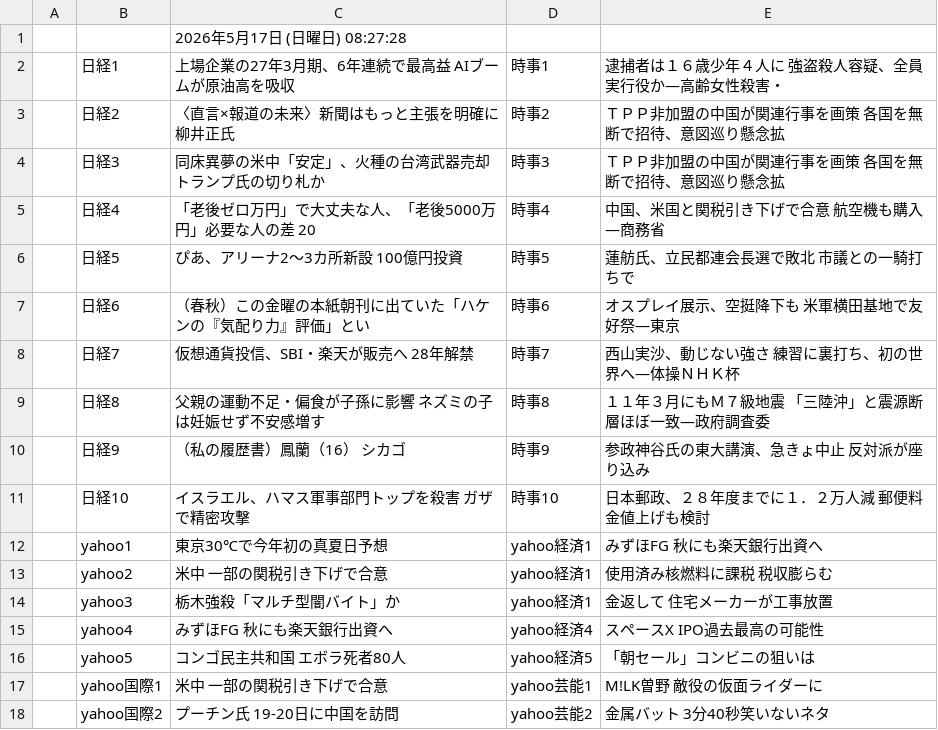
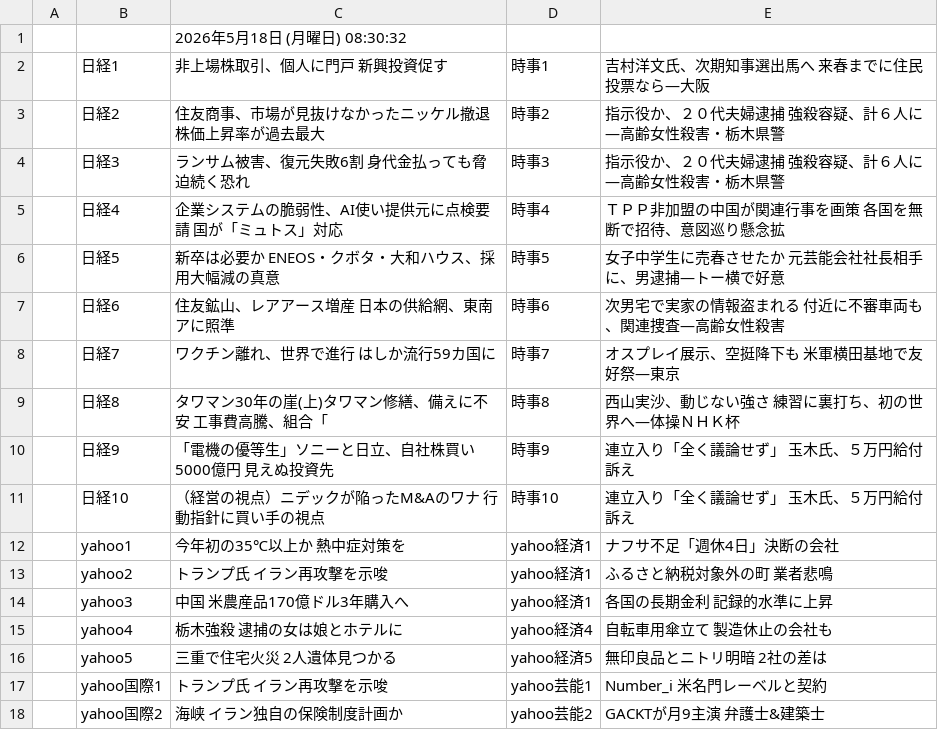
Before and after one commit to keroppa88/news, a CSV file: news_google.csv, drawn as a sheet; only a part is shown; the diff covers the shown part only.

```diff
--- a/news_google.csv
+++ b/news_google.csv
@@ -1,18 +1,18 @@
-,,2026年5月17日 (日曜日) 08:27:28,,
-,日経1,上場企業の27年3月期、6年連続で最高益 AIブームが原油高を吸収,時事1,逮捕者は１６歳少年４人に 強盗殺人容疑、全員実行役か―高齢女性殺害・
-,日経2,〈直言×報道の未来〉新聞はもっと主張を明確に 柳井正氏,時事2,ＴＰＰ非加盟の中国が関連行事を画策 各国を無断で招待、意図巡り懸念拡
-,日経3,同床異夢の米中「安定」、火種の台湾武器売却 トランプ氏の切り札か,時事3,ＴＰＰ非加盟の中国が関連行事を画策 各国を無断で招待、意図巡り懸念拡
-,日経4,「老後ゼロ万円」で大丈夫な人、「老後5000万円」必要な人の差 20,時事4,中国、米国と関税引き下げで合意 航空機も購入―商務省
-,日経5,ぴあ、アリーナ2～3カ所新設 100億円投資,時事5,蓮舫氏、立民都連会長選で敗北 市議との一騎打ちで
-,日経6,（春秋）この金曜の本紙朝刊に出ていた「ハケンの『気配り力』評価」とい,時事6,オスプレイ展示、空挺降下も 米軍横田基地で友好祭―東京
-,日経7,仮想通貨投信、SBI・楽天が販売へ 28年解禁,時事7,西山実沙、動じない強さ 練習に裏打ち、初の世界へ―体操ＮＨＫ杯
-,日経8,父親の運動不足・偏食が子孫に影響 ネズミの子は妊娠せず不安感増す,時事8,１１年３月にもＭ７級地震 「三陸沖」と震源断層ほぼ一致―政府調査委
-,日経9,（私の履歴書）鳳蘭（16） シカゴ,時事9,参政神谷氏の東大講演、急きょ中止 反対派が座り込み
-,日経10,イスラエル、ハマス軍事部門トップを殺害 ガザで精密攻撃,時事10,日本郵政、２８年度までに１．２万人減 郵便料金値上げも検討
-,yahoo1,東京30℃で今年初の真夏日予想,yahoo経済1,みずほFG 秋にも楽天銀行出資へ
-,yahoo2,米中 一部の関税引き下げで合意,yahoo経済1,使用済み核燃料に課税 税収膨らむ
-,yahoo3,栃木強殺「マルチ型闇バイト」か,yahoo経済1,金返して 住宅メーカーが工事放置
-,yahoo4,みずほFG 秋にも楽天銀行出資へ,yahoo経済4,スペースX IPO過去最高の可能性
-,yahoo5,コンゴ民主共和国 エボラ死者80人,yahoo経済5,「朝セール」コンビニの狙いは
-,yahoo国際1,米中 一部の関税引き下げで合意,yahoo芸能1,M!LK曽野 敵役の仮面ライダーに
-,yahoo国際2,プーチン氏 19-20日に中国を訪問,yahoo芸能2,金属バット 3分40秒笑いないネタ
+,,2026年5月18日 (月曜日) 08:30:32,,
+,日経1,非上場株取引、個人に門戸 新興投資促す,時事1,吉村洋文氏、次期知事選出馬へ 来春までに住民投票なら―大阪
+,日経2,住友商事、市場が見抜けなかったニッケル撤退 株価上昇率が過去最大,時事2,指示役か、２０代夫婦逮捕 強殺容疑、計６人に―高齢女性殺害・栃木県警
+,日経3,ランサム被害、復元失敗6割 身代金払っても脅迫続く恐れ,時事3,指示役か、２０代夫婦逮捕 強殺容疑、計６人に―高齢女性殺害・栃木県警
+,日経4,企業システムの脆弱性、AI使い提供元に点検要請 国が「ミュトス」対応,時事4,ＴＰＰ非加盟の中国が関連行事を画策 各国を無断で招待、意図巡り懸念拡
+,日経5,新卒は必要か ENEOS・クボタ・大和ハウス、採用大幅減の真意,時事5,女子中学生に売春させたか 元芸能会社社長相手に、男逮捕―トー横で好意
+,日経6,住友鉱山、レアアース増産 日本の供給網、東南アに照準,時事6,次男宅で実家の情報盗まれる 付近に不審車両も、関連捜査―高齢女性殺害
+,日経7,ワクチン離れ、世界で進行 はしか流行59カ国に,時事7,オスプレイ展示、空挺降下も 米軍横田基地で友好祭―東京
+,日経8,タワマン30年の崖(上)タワマン修繕、備えに不安 工事費高騰、組合「,時事8,西山実沙、動じない強さ 練習に裏打ち、初の世界へ―体操ＮＨＫ杯
+,日経9,「電機の優等生」ソニーと日立、自社株買い5000億円 見えぬ投資先,時事9,連立入り「全く議論せず」 玉木氏、５万円給付訴え
+,日経10,（経営の視点）ニデックが陥ったM&Aのワナ 行動指針に買い手の視点,時事10,連立入り「全く議論せず」 玉木氏、５万円給付訴え
+,yahoo1,今年初の35℃以上か 熱中症対策を,yahoo経済1,ナフサ不足「週休4日」決断の会社
+,yahoo2,トランプ氏 イラン再攻撃を示唆,yahoo経済1,ふるさと納税対象外の町 業者悲鳴
+,yahoo3,中国 米農産品170億ドル3年購入へ,yahoo経済1,各国の長期金利 記録的水準に上昇
+,yahoo4,栃木強殺 逮捕の女は娘とホテルに,yahoo経済4,自転車用傘立て 製造休止の会社も
+,yahoo5,三重で住宅火災 2人遺体見つかる,yahoo経済5,無印良品とニトリ明暗 2社の差は
+,yahoo国際1,トランプ氏 イラン再攻撃を示唆,yahoo芸能1,Number_i 米名門レーベルと契約
+,yahoo国際2,海峡 イラン独自の保険制度計画か,yahoo芸能2,GACKTが月9主演 弁護士&建築士
```
Also changed, not shown: 5 added rows, 5 removed rows and 12 edited cells elsewhere in this file, news.csv, news_2ch.csv, 10 other files.
